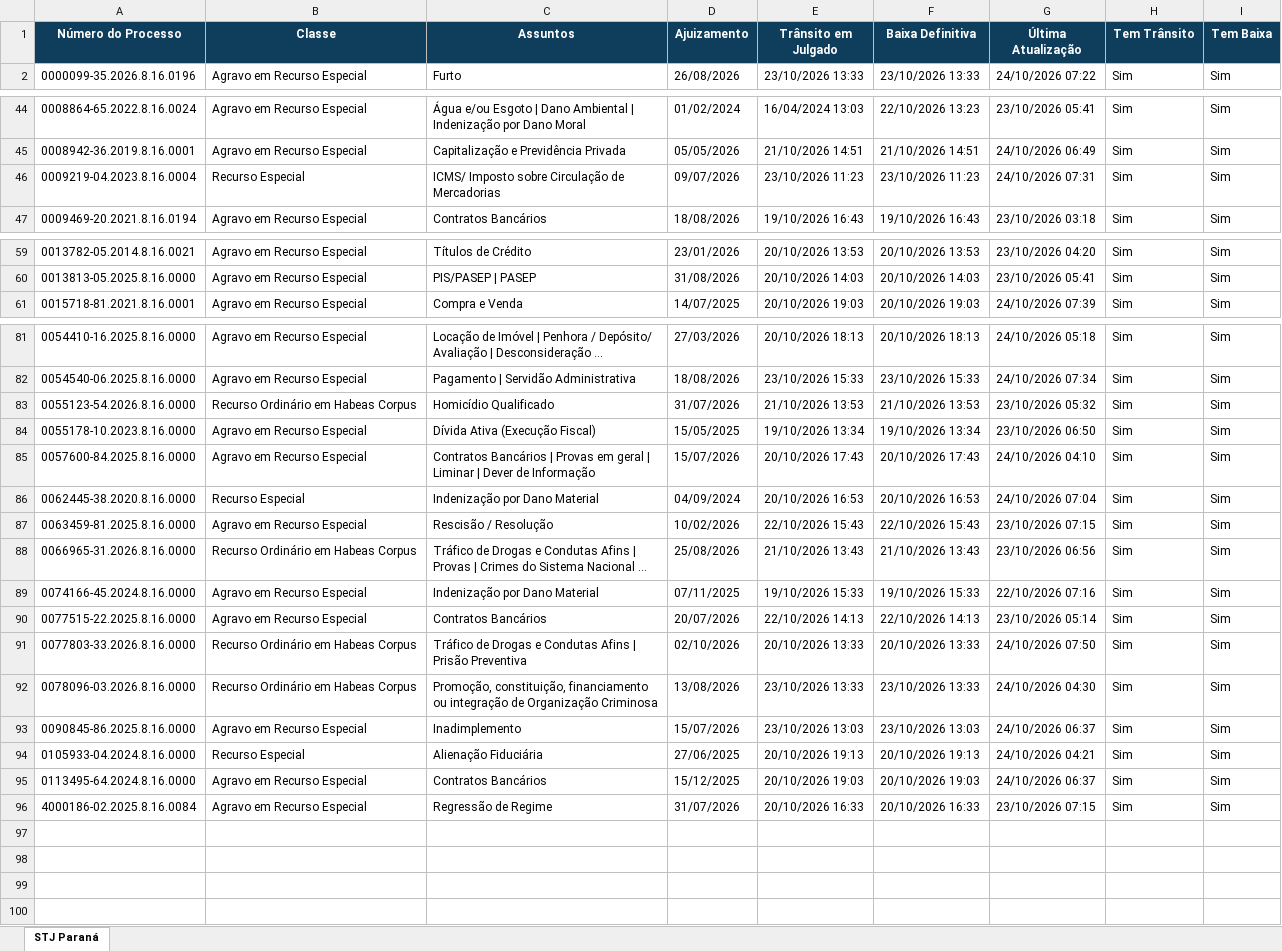
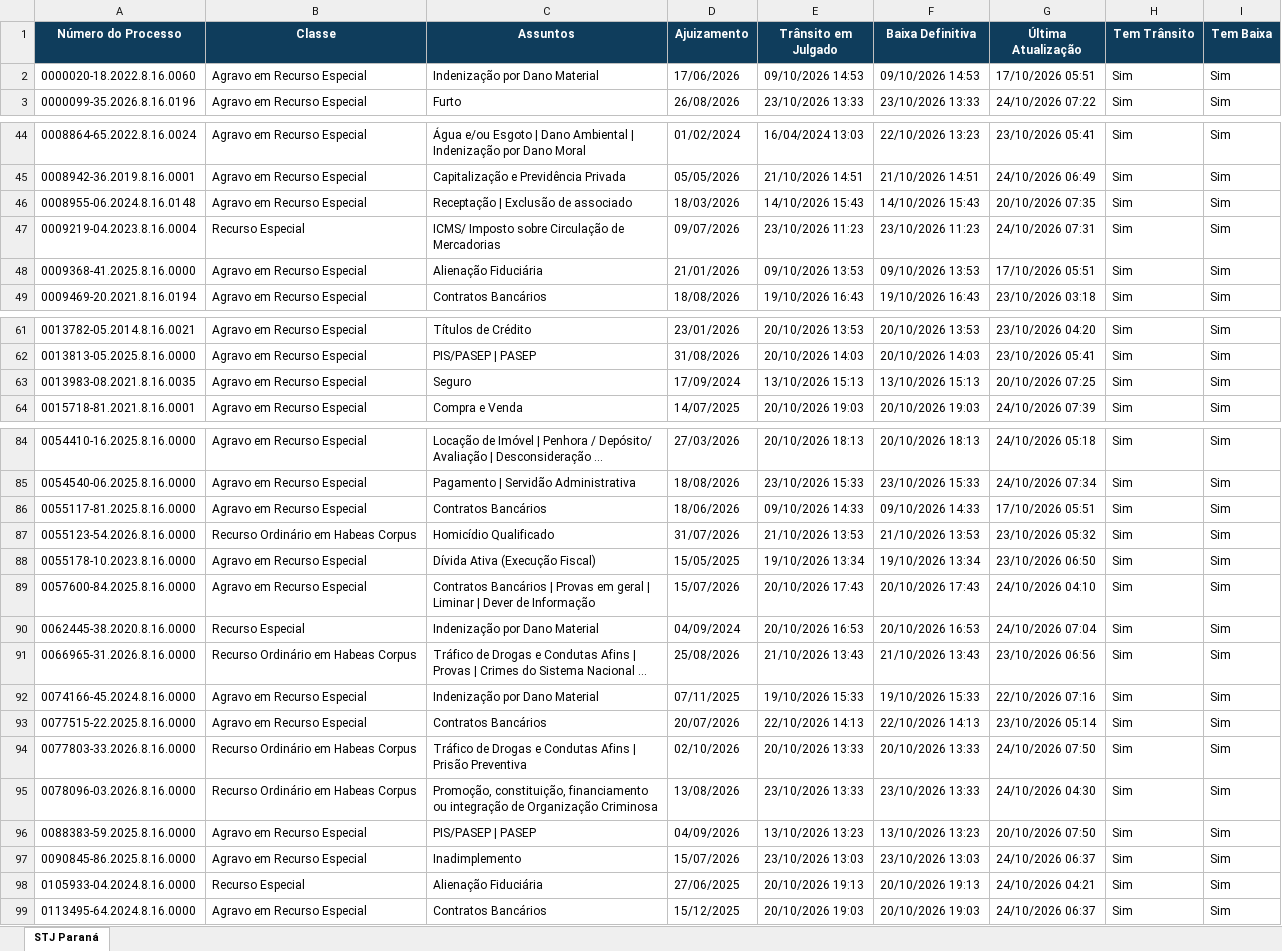
Before and after one commit to narleysousa/Consulta-STJ, an Excel workbook: docs/resultados.xlsx, sheet STJ Paraná, drawn as a sheet; only a part is shown, gaps mark what is left out; long unchanged cells end in …; values as stored, in another font and other column widths than the file's, no borders; removed rows and columns are numbered as before the commit, all else as after; the diff covers the shown part only; the diff names each change by its address in the sheet, - before the commit and + after, or states it on an @@ line.

```diff
--- a/docs/resultados.xlsx (sheet STJ Paraná)
+++ b/docs/resultados.xlsx (sheet STJ Paraná)
+row 2: 0000020-18.2022.8.16.0060 | Agravo em Recurso Especial | Indenização por Dano Material | 17/06/2026 | 09/10/2026 14:53 | 09/10/2026 14:53 | 17/10/2026 05:51 | Sim | Sim
+row 46: 0008955-06.2024.8.16.0148 | Agravo em Recurso Especial | Receptação | Exclusão de associado | 18/03/2026 | 14/10/2026 15:43 | 14/10/2026 15:43 | 20/10/2026 07:35 | Sim | Sim
+row 48: 0009368-41.2025.8.16.0000 | Agravo em Recurso Especial | Alienação Fiduciária | 21/01/2026 | 09/10/2026 13:53 | 09/10/2026 13:53 | 17/10/2026 05:51 | Sim | Sim
+row 63: 0013983-08.2021.8.16.0035 | Agravo em Recurso Especial | Seguro | 17/09/2024 | 13/10/2026 15:13 | 13/10/2026 15:13 | 20/10/2026 07:25 | Sim | Sim
+row 86: 0055117-81.2025.8.16.0000 | Agravo em Recurso Especial | Contratos Bancários | 18/06/2026 | 09/10/2026 14:33 | 09/10/2026 14:33 | 17/10/2026 05:51 | Sim | Sim
-row 87: 0063459-81.2025.8.16.0000 | Agravo em Recurso Especial | Rescisão / Resolução | 10/02/2026 | 22/10/2026 15:43 | 22/10/2026 15:43 | 23/10/2026 07:15 | Sim | Sim
+row 96: 0088383-59.2025.8.16.0000 | Agravo em Recurso Especial | PIS/PASEP | PASEP | 04/09/2026 | 13/10/2026 13:23 | 13/10/2026 13:23 | 20/10/2026 07:50 | Sim | Sim
-row 96: 4000186-02.2025.8.16.0084 | Agravo em Recurso Especial | Regressão de Regime | 31/07/2026 | 20/10/2026 16:33 | 20/10/2026 16:33 | 23/10/2026 07:15 | Sim | Sim
```
Also changed, not shown: 4 added rows, 5 removed rows and 6 edited cells elsewhere in this sheet, 2 other files.
